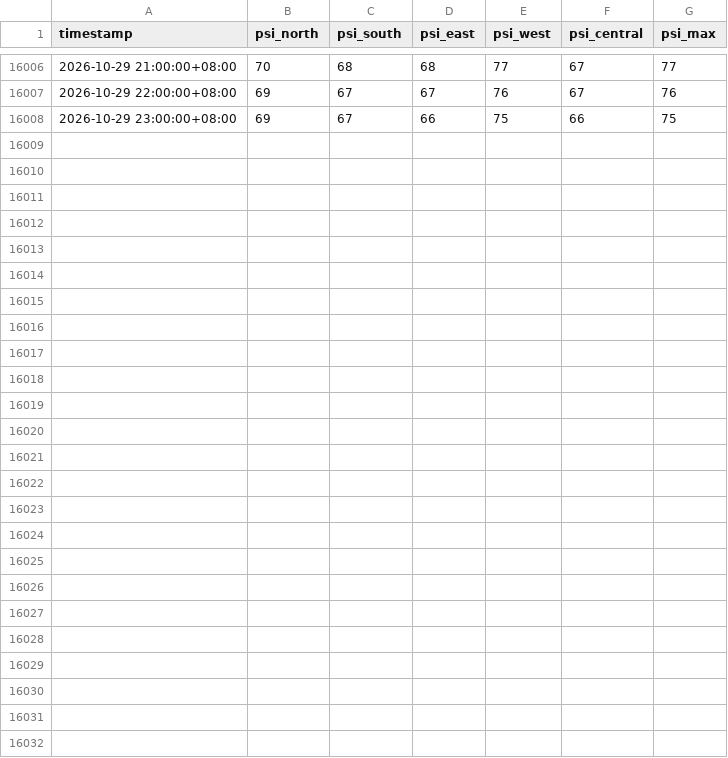
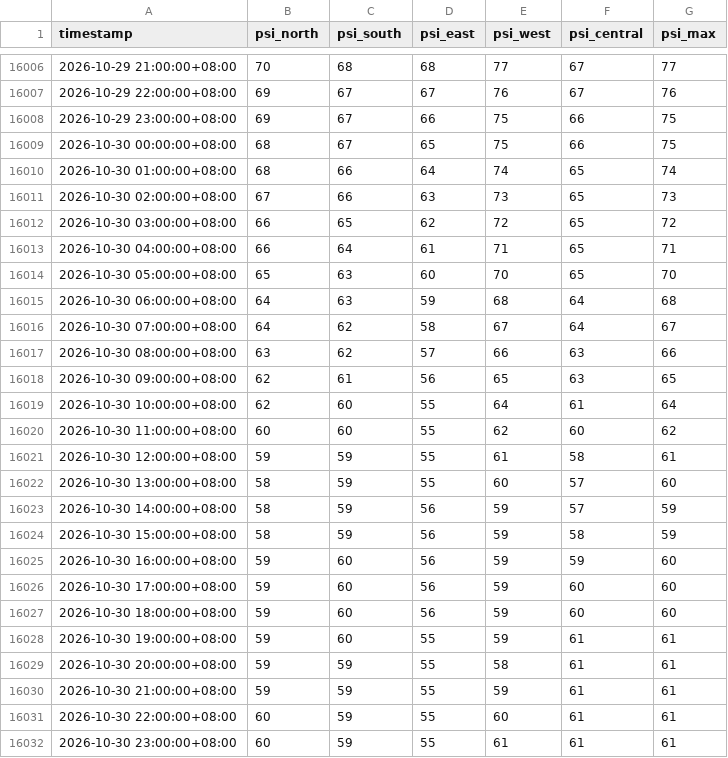
Before and after one commit to StanleySP-eng/EP0418-labs, a CSV file: docs/data/psi_hourly.csv, drawn as a sheet; only a part is shown, gaps mark what is left out; the diff names each change by its address in the sheet, - before the commit and + after, or states it on an @@ line.

Commit message:
League: nightly data

```diff
--- a/docs/data/psi_hourly.csv
+++ b/docs/data/psi_hourly.csv
+row 16009: 2026-10-30 00:00:00+08:00 | 68 | 67 | 65 | 75 | 66 | 75
+row 16010: 2026-10-30 01:00:00+08:00 | 68 | 66 | 64 | 74 | 65 | 74
+row 16011: 2026-10-30 02:00:00+08:00 | 67 | 66 | 63 | 73 | 65 | 73
+row 16012: 2026-10-30 03:00:00+08:00 | 66 | 65 | 62 | 72 | 65 | 72
+row 16013: 2026-10-30 04:00:00+08:00 | 66 | 64 | 61 | 71 | 65 | 71
+row 16014: 2026-10-30 05:00:00+08:00 | 65 | 63 | 60 | 70 | 65 | 70
+row 16015: 2026-10-30 06:00:00+08:00 | 64 | 63 | 59 | 68 | 64 | 68
+row 16016: 2026-10-30 07:00:00+08:00 | 64 | 62 | 58 | 67 | 64 | 67
+row 16017: 2026-10-30 08:00:00+08:00 | 63 | 62 | 57 | 66 | 63 | 66
+row 16018: 2026-10-30 09:00:00+08:00 | 62 | 61 | 56 | 65 | 63 | 65
+row 16019: 2026-10-30 10:00:00+08:00 | 62 | 60 | 55 | 64 | 61 | 64
+row 16020: 2026-10-30 11:00:00+08:00 | 60 | 60 | 55 | 62 | 60 | 62
+row 16021: 2026-10-30 12:00:00+08:00 | 59 | 59 | 55 | 61 | 58 | 61
+row 16022: 2026-10-30 13:00:00+08:00 | 58 | 59 | 55 | 60 | 57 | 60
+row 16023: 2026-10-30 14:00:00+08:00 | 58 | 59 | 56 | 59 | 57 | 59
+row 16024: 2026-10-30 15:00:00+08:00 | 58 | 59 | 56 | 59 | 58 | 59
+row 16025: 2026-10-30 16:00:00+08:00 | 59 | 60 | 56 | 59 | 59 | 60
+row 16026: 2026-10-30 17:00:00+08:00 | 59 | 60 | 56 | 59 | 60 | 60
+row 16027: 2026-10-30 18:00:00+08:00 | 59 | 60 | 56 | 59 | 60 | 60
+row 16028: 2026-10-30 19:00:00+08:00 | 59 | 60 | 55 | 59 | 61 | 61
+row 16029: 2026-10-30 20:00:00+08:00 | 59 | 59 | 55 | 58 | 61 | 61
+row 16030: 2026-10-30 21:00:00+08:00 | 59 | 59 | 55 | 59 | 61 | 61
+row 16031: 2026-10-30 22:00:00+08:00 | 60 | 59 | 55 | 60 | 61 | 61
+row 16032: 2026-10-30 23:00:00+08:00 | 60 | 59 | 55 | 61 | 61 | 61
```
Also changed, not shown: docs/data/rain_daily.csv, docs/data/taxi_hourly.csv.
